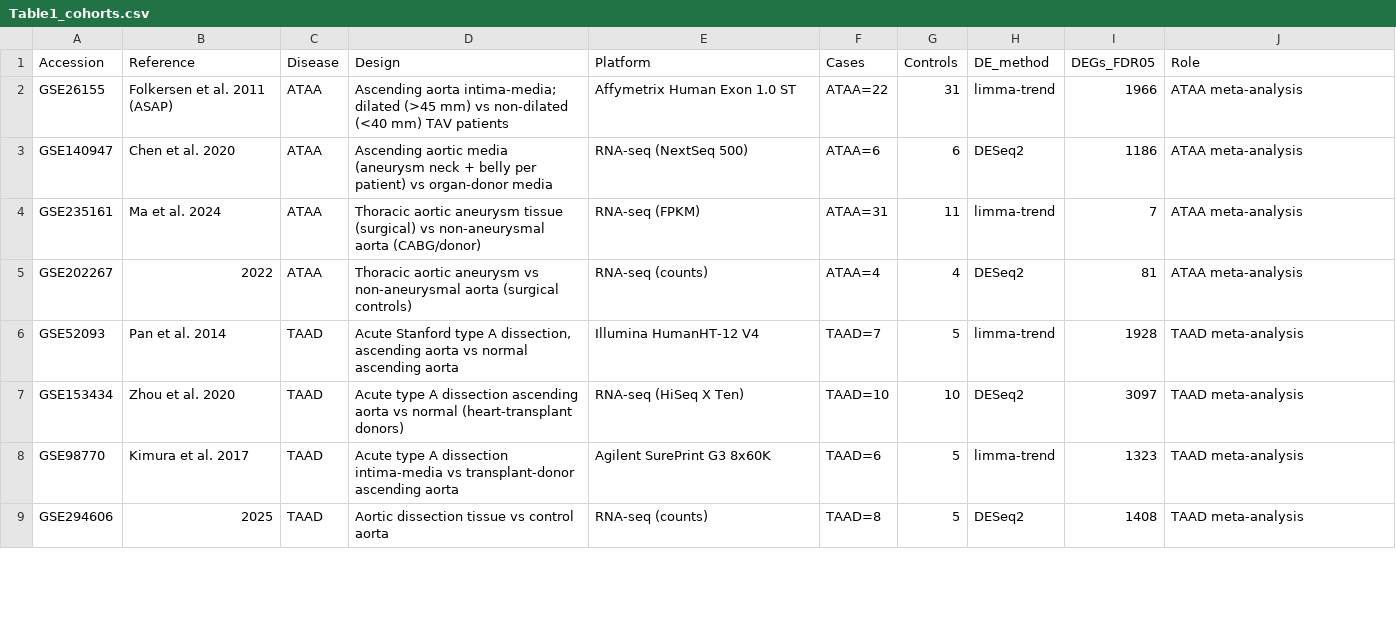
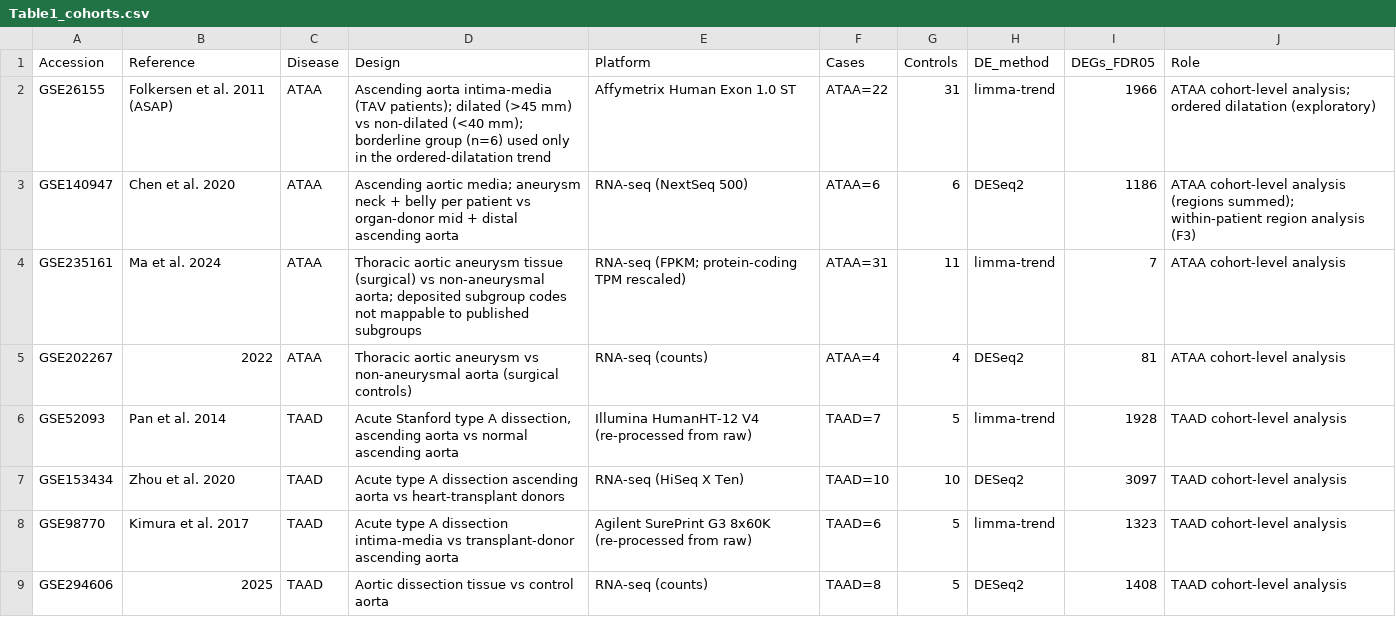
Before and after one commit to xyl9208/codex-writing, a CSV file: manuscript/Table1_cohorts.csv, drawn as a sheet; only a part is shown; the diff covers the shown part only.

```diff
--- a/manuscript/Table1_cohorts.csv
+++ b/manuscript/Table1_cohorts.csv
@@ -1,9 +1,9 @@
 Accession,Reference,Disease,Design,Platform,Cases,Controls,DE_method,DEGs_FDR05,Role
-GSE26155,Folkersen et al. 2011 (ASAP),ATAA,Ascending aorta intima-media; dilated (>45 mm) vs non-dilated (<40 mm) TAV patients,Affymetrix Human Exon 1.0 ST,ATAA=22,31,limma-trend,1966,ATAA meta-analysis
-GSE140947,Chen et al. 2020,ATAA,Ascending aortic media (aneurysm neck + belly per patient) vs organ-donor media,RNA-seq (NextSeq 500),ATAA=6,6,DESeq2,1186,ATAA meta-analysis
-GSE235161,Ma et al. 2024,ATAA,Thoracic aortic aneurysm tissue (surgical) vs non-aneurysmal aorta (CABG/donor),RNA-seq (FPKM),ATAA=31,11,limma-trend,7,ATAA meta-analysis
-GSE202267,2022,ATAA,Thoracic aortic aneurysm vs non-aneurysmal aorta (surgical controls),RNA-seq (counts),ATAA=4,4,DESeq2,81,ATAA meta-analysis
-GSE52093,Pan et al. 2014,TAAD,"Acute Stanford type A dissection, ascending aorta vs normal ascending aorta",Illumina HumanHT-12 V4,TAAD=7,5,limma-trend,1928,TAAD meta-analysis
-GSE153434,Zhou et al. 2020,TAAD,Acute type A dissection ascending aorta vs normal (heart-transplant donors),RNA-seq (HiSeq X Ten),TAAD=10,10,DESeq2,3097,TAAD meta-analysis
-GSE98770,Kimura et al. 2017,TAAD,Acute type A dissection intima-media vs transplant-donor ascending aorta,Agilent SurePrint G3 8x60K,TAAD=6,5,limma-trend,1323,TAAD meta-analysis
-GSE294606,2025,TAAD,Aortic dissection tissue vs control aorta,RNA-seq (counts),TAAD=8,5,DESeq2,1408,TAAD meta-analysis
+GSE26155,Folkersen et al. 2011 (ASAP),ATAA,Ascending aorta intima-media (TAV patients); dilated (>45 mm) vs non-dilated (<40 mm); borderline group (n=6) used only in the ordered-dilatation trend,Affymetrix Human Exon 1.0 ST,ATAA=22,31,limma-trend,1966,ATAA cohort-level analysis; ordered dilatation (exploratory)
+GSE140947,Chen et al. 2020,ATAA,Ascending aortic media; aneurysm neck + belly per patient vs organ-donor mid + distal ascending aorta,RNA-seq (NextSeq 500),ATAA=6,6,DESeq2,1186,ATAA cohort-level analysis (regions summed); within-patient region analysis (F3)
+GSE235161,Ma et al. 2024,ATAA,Thoracic aortic aneurysm tissue (surgical) vs non-aneurysmal aorta; deposited subgroup codes not mappable to published subgroups,RNA-seq (FPKM; protein-coding TPM rescaled),ATAA=31,11,limma-trend,7,ATAA cohort-level analysis
+GSE202267,2022,ATAA,Thoracic aortic aneurysm vs non-aneurysmal aorta (surgical controls),RNA-seq (counts),ATAA=4,4,DESeq2,81,ATAA cohort-level analysis
+GSE52093,Pan et al. 2014,TAAD,"Acute Stanford type A dissection, ascending aorta vs normal ascending aorta",Illumina HumanHT-12 V4 (re-processed from raw),TAAD=7,5,limma-trend,1928,TAAD cohort-level analysis
+GSE153434,Zhou et al. 2020,TAAD,Acute type A dissection ascending aorta vs heart-transplant donors,RNA-seq (HiSeq X Ten),TAAD=10,10,DESeq2,3097,TAAD cohort-level analysis
+GSE98770,Kimura et al. 2017,TAAD,Acute type A dissection intima-media vs transplant-donor ascending aorta,Agilent SurePrint G3 8x60K (re-processed from raw),TAAD=6,5,limma-trend,1323,TAAD cohort-level analysis
+GSE294606,2025,TAAD,Aortic dissection tissue vs control aorta,RNA-seq (counts),TAAD=8,5,DESeq2,1408,TAAD cohort-level analysis
```
Also changed, not shown: 2 added rows and 16 edited cells elsewhere in this file, 42 other files.
